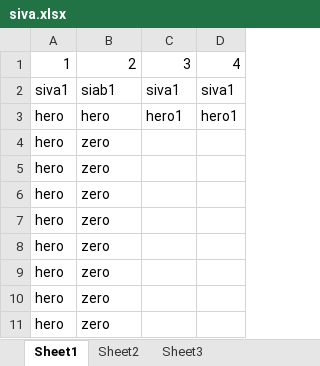
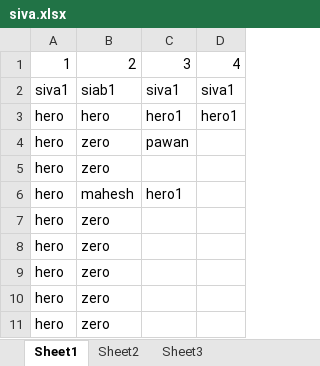
Before and after one commit to ReactJava1918/Excel-test, an Excel workbook: src/siva.xlsx, sheet Sheet1, drawn as a sheet; only a part is shown; values as stored, in another font and other column widths than the file's, no borders; removed rows and columns are numbered as before the commit, all else as after; the diff names each change by its address in the sheet, - before the commit and + after, or states it on an @@ line.

Commit message:
changes from test2

```diff
--- a/src/siva.xlsx (sheet Sheet1)
+++ b/src/siva.xlsx (sheet Sheet1)
+row 4: hero | zero | pawan
-B6: zero
+B6: mahesh
-C6: (empty)
+C6: hero1
-row 6: hero | zero
```
